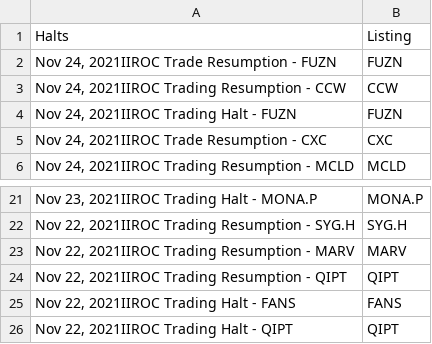
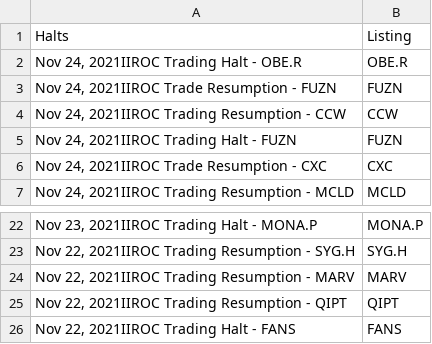
Before and after one commit to dli-invest/halts_and_news, a CSV file: halts.csv, drawn as a sheet; only a part is shown, gaps mark what is left out.

```diff
--- a/halts.csv
+++ b/halts.csv
@@ -1,2 +1,3 @@
 Halts,Listing
+"Nov 24, 2021IIROC Trading Halt - OBE.R",OBE.R
 "Nov 24, 2021IIROC Trade Resumption - FUZN",FUZN
@@ -25,2 +26 @@ Halts,Listing
 "Nov 22, 2021IIROC Trading Halt - FANS",FANS
-"Nov 22, 2021IIROC Trading Halt - QIPT",QIPT
```
